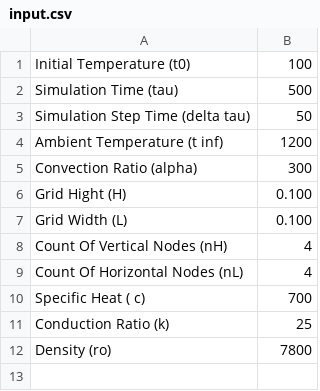
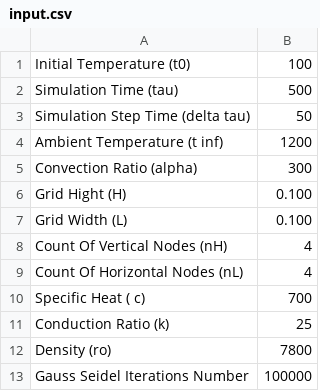
Before and after one commit to MightyNox/Cpp_FEM_Friction_Heat, a CSV file: FEM/Files/input.csv, drawn as a sheet; the diff names each change by its address in the sheet, - before the commit and + after, or states it on an @@ line.

```diff
--- a/FEM/Files/input.csv
+++ b/FEM/Files/input.csv
+row 13: Gauss Seidel Iterations Number | 100000
```
Also changed, not shown: 13 other files.
